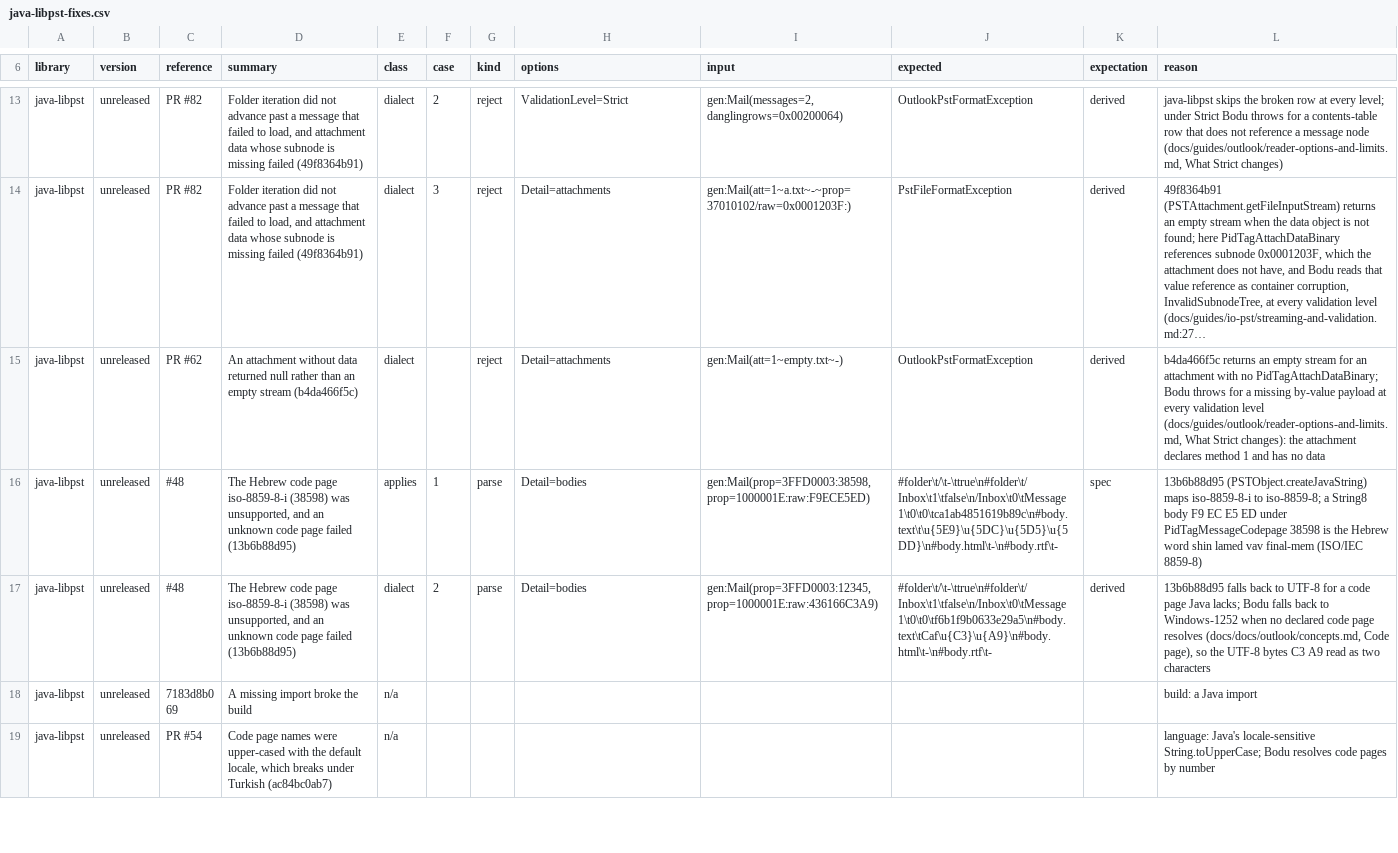
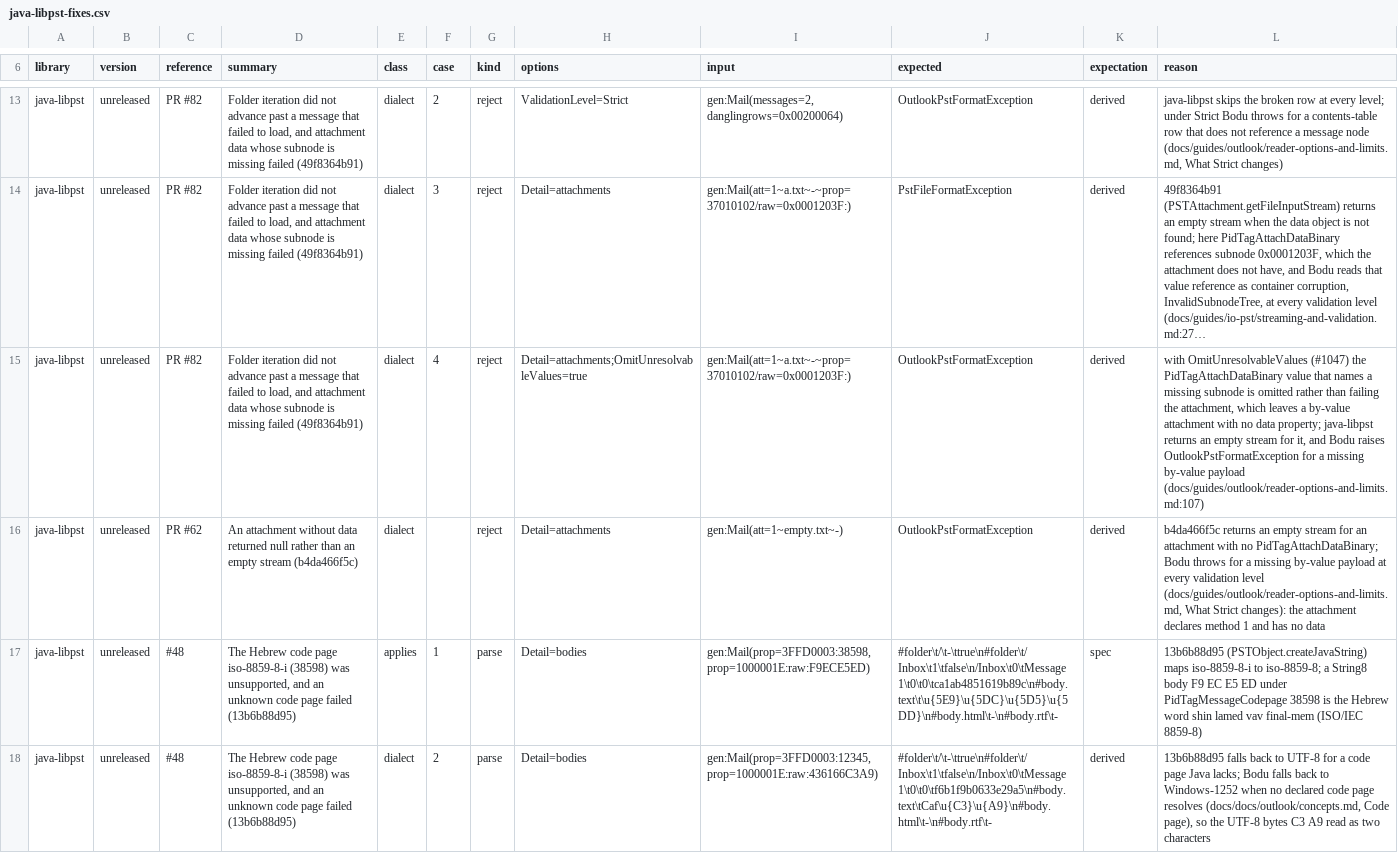
Before and after one commit to bslater/bodu, a CSV file: corpus/pst/fixes/java-libpst-fixes.csv, drawn as a sheet; only a part is shown, gaps mark what is left out; the shorter side is filled out with more unchanged rows; long unchanged cells end in …; the diff names each change by its address in the sheet, - before the commit and + after, or states it on an @@ line.

```diff
--- a/corpus/pst/fixes/java-libpst-fixes.csv
+++ b/corpus/pst/fixes/java-libpst-fixes.csv
+row 15: java-libpst | unreleased | PR #82 | Folder iteration did not advance past a message that failed to load, and attachment data whose subnode is missing failed (49f8364b91) | dialect | 4 | reject | Detail=attachments;OmitUnresolvableValues=true | gen:Mail(att=1~a.txt~-~prop=37010102/raw=0x0001203F:) | OutlookPstFormatException | derived | with OmitUnresolvableValues (#1047) the PidTagAttachDataBinary value that names a missing subnode is omitted rather than failing the attachment, which leaves a by-value attachment with no data property; java-libpst returns an empty stream for it, and Bodu raises OutlookPstFormatException for a missing by-value payload (docs/guides/outlook/reader-options-and-limits.md:107)
```
Also changed, not shown: corpus/pst/fixes/libpff-fixes.csv, corpus/pst/fixes/libpst-fixes.csv, 22 other files.
